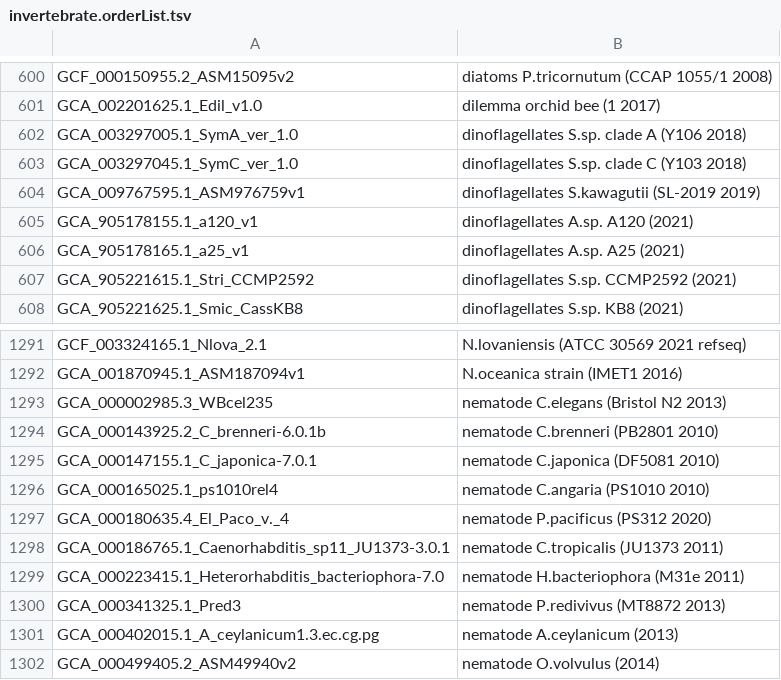
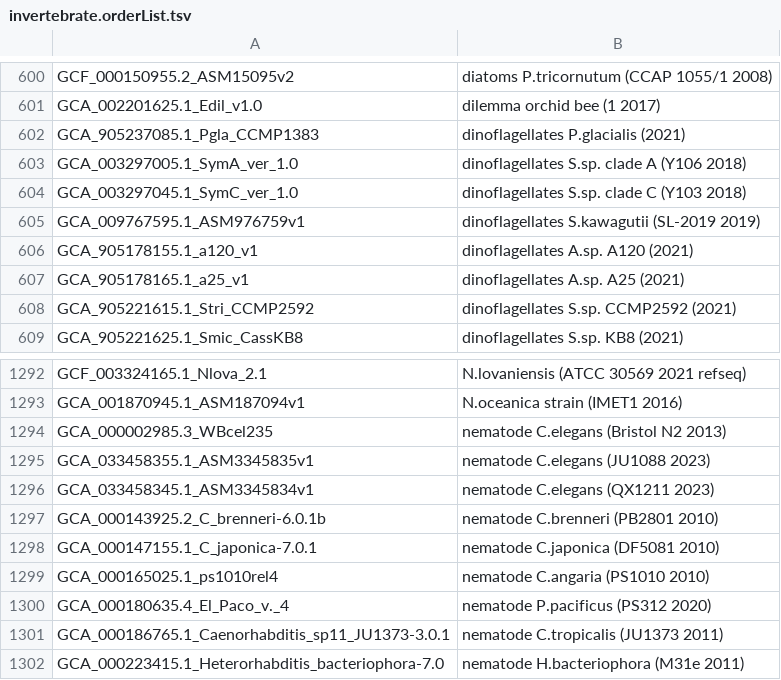
Before and after one commit to ucscGenomeBrowser/kent, a TSV file: src/hg/makeDb/doc/invertebrateAsmHub/invertebrate.orderList.tsv, drawn as a sheet; only a part is shown, gaps mark what is left out; the shorter side is filled out with more unchanged rows.

```diff
--- a/src/hg/makeDb/doc/invertebrateAsmHub/invertebrate.orderList.tsv
+++ b/src/hg/makeDb/doc/invertebrateAsmHub/invertebrate.orderList.tsv
@@ -601,2 +601,3 @@ GCF_000150955.2_ASM15095v2	diatoms P.tricornutum (CCAP 1055/1 2008)
 GCA_002201625.1_Edil_v1.0	dilemma orchid bee (1 2017)
+GCA_905237085.1_Pgla_CCMP1383	dinoflagellates P.glacialis (2021)
 GCA_003297005.1_SymA_ver_1.0	dinoflagellates S.sp. clade A (Y106 2018)
@@ -1293,2 +1294,4 @@ GCA_001870945.1_ASM187094v1	N.oceanica strain (IMET1 2016)
 GCA_000002985.3_WBcel235	nematode C.elegans (Bristol N2 2013)
+GCA_033458355.1_ASM3345835v1	nematode C.elegans (JU1088 2023)
+GCA_033458345.1_ASM3345834v1	nematode C.elegans (QX1211 2023)
 GCA_000143925.2_C_brenneri-6.0.1b	nematode C.brenneri (PB2801 2010)
```
Also changed, not shown: src/hg/makeDb/doc/mammalsAsmHub/mammals.orderList.tsv, src/hg/makeDb/doc/plantsAsmHub/plants.orderList.tsv, 1 other file.
